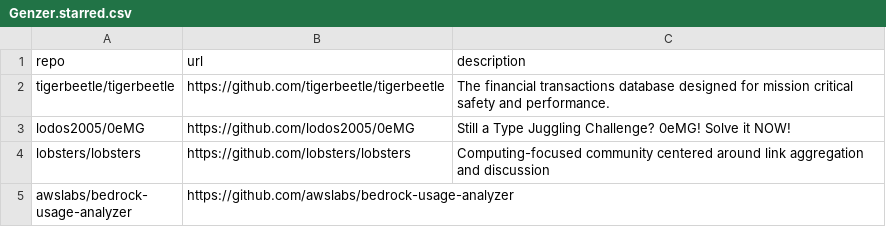
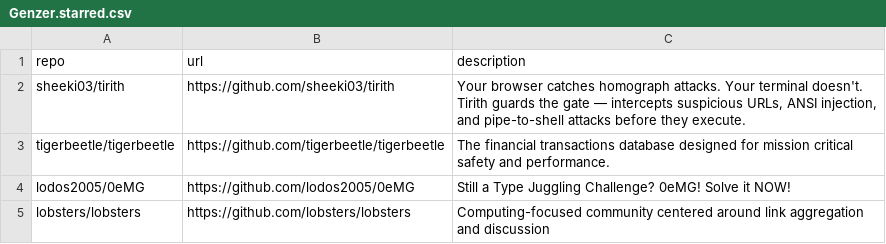
Before and after one commit to Genzer/starred-github-repos, a CSV file: Genzer.starred.csv, drawn as a sheet; only a part is shown; the shorter side is filled out with more unchanged rows; the diff names each change by its address in the sheet, - before the commit and + after, or states it on an @@ line.

```diff
--- a/Genzer.starred.csv
+++ b/Genzer.starred.csv
+row 2: sheeki03/tirith | https://github.com/sheeki03/tirith | Your browser catches homograph attacks. Your terminal doesn't. Tirith guards the gate — intercepts suspicious URLs, ANSI injection, and pipe-to-shell attacks before they execute.
```
